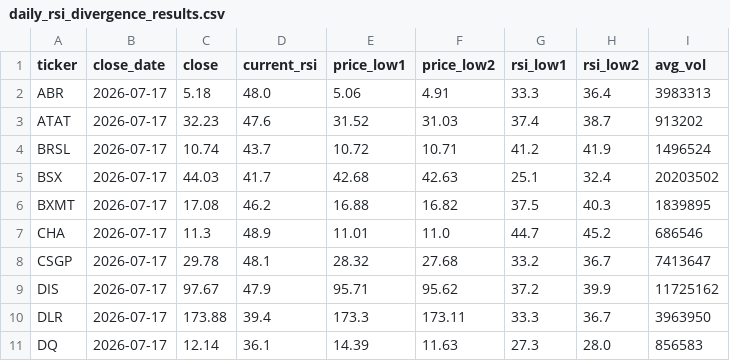
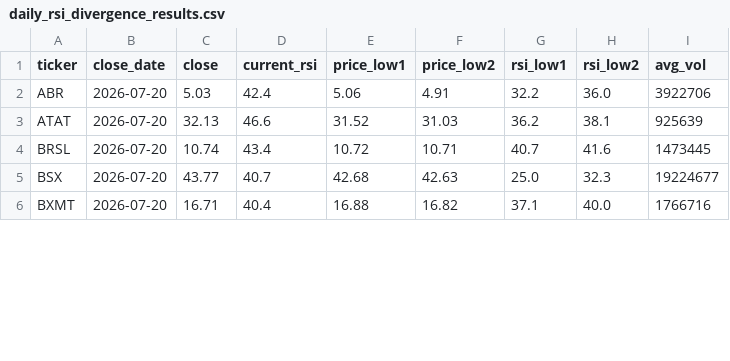
Before and after one commit to belch99/swing-screener, a CSV file: daily_rsi_divergence_results.csv, drawn as a sheet; only a part is shown; the diff covers the shown part only.

Commit message:
Daily RSI divergence scan: 2026-07-20

```diff
--- a/daily_rsi_divergence_results.csv
+++ b/daily_rsi_divergence_results.csv
@@ -1,11 +1,6 @@
 ticker,close_date,close,current_rsi,price_low1,price_low2,rsi_low1,rsi_low2,avg_vol
-ABR,2026-07-17,5.18,48.0,5.06,4.91,33.3,36.4,3983313
-ATAT,2026-07-17,32.23,47.6,31.52,31.03,37.4,38.7,913202
-BRSL,2026-07-17,10.74,43.7,10.72,10.71,41.2,41.9,1496524
-BSX,2026-07-17,44.03,41.7,42.68,42.63,25.1,32.4,20203502
-BXMT,2026-07-17,17.08,46.2,16.88,16.82,37.5,40.3,1839895
-CHA,2026-07-17,11.3,48.9,11.01,11.0,44.7,45.2,686546
-CSGP,2026-07-17,29.78,48.1,28.32,27.68,33.2,36.7,7413647
-DIS,2026-07-17,97.67,47.9,95.71,95.62,37.2,39.9,11725162
-DLR,2026-07-17,173.88,39.4,173.3,173.11,33.3,36.7,3963950
-DQ,2026-07-17,12.14,36.1,14.39,11.63,27.3,28.0,856583
+ABR,2026-07-20,5.03,42.4,5.06,4.91,32.2,36.0,3922706
+ATAT,2026-07-20,32.13,46.6,31.52,31.03,36.2,38.1,925639
+BRSL,2026-07-20,10.74,43.4,10.72,10.71,40.7,41.6,1473445
+BSX,2026-07-20,43.77,40.7,42.68,42.63,25.0,32.3,19224677
+BXMT,2026-07-20,16.71,40.4,16.88,16.82,37.1,40.0,1766716
```
Also changed, not shown: 11 removed rows and 16 edited cells elsewhere in this file, 1 other file.
